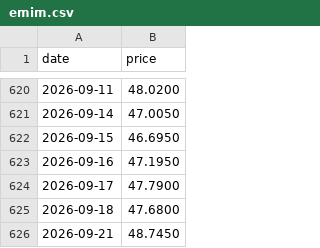
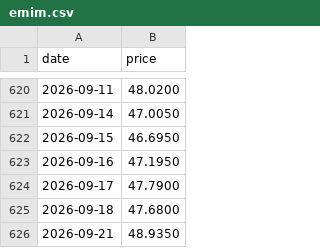
Before and after one commit to alawi6/takeover2, a CSV file: emim.csv, drawn as a sheet; only a part is shown, gaps mark what is left out.

```diff
--- a/emim.csv
+++ b/emim.csv
@@ -625,2 +625,2 @@ date,price
 2026-09-18,47.6800
-2026-09-21,48.7450
+2026-09-21,48.9350
```
